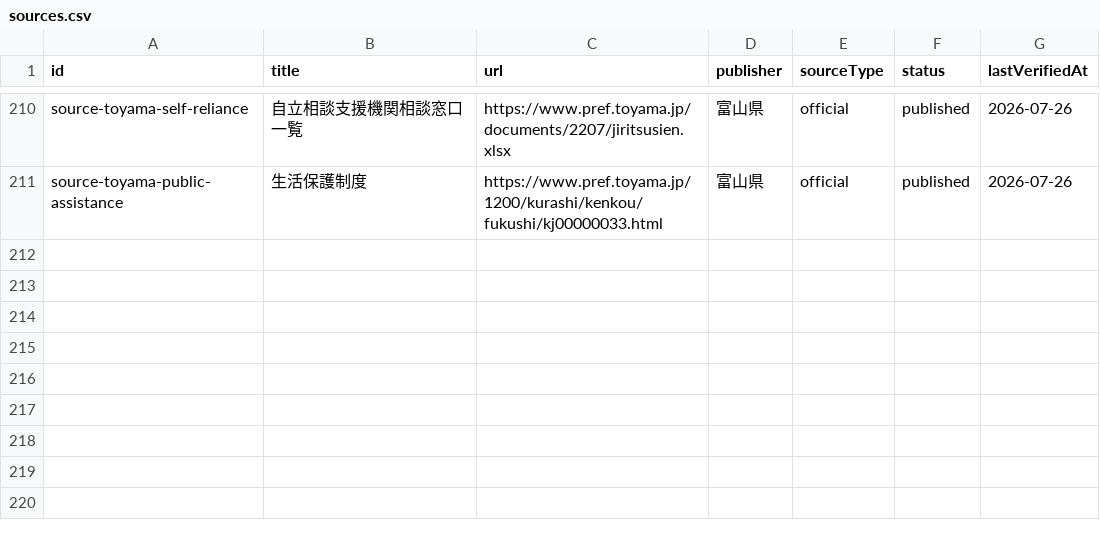
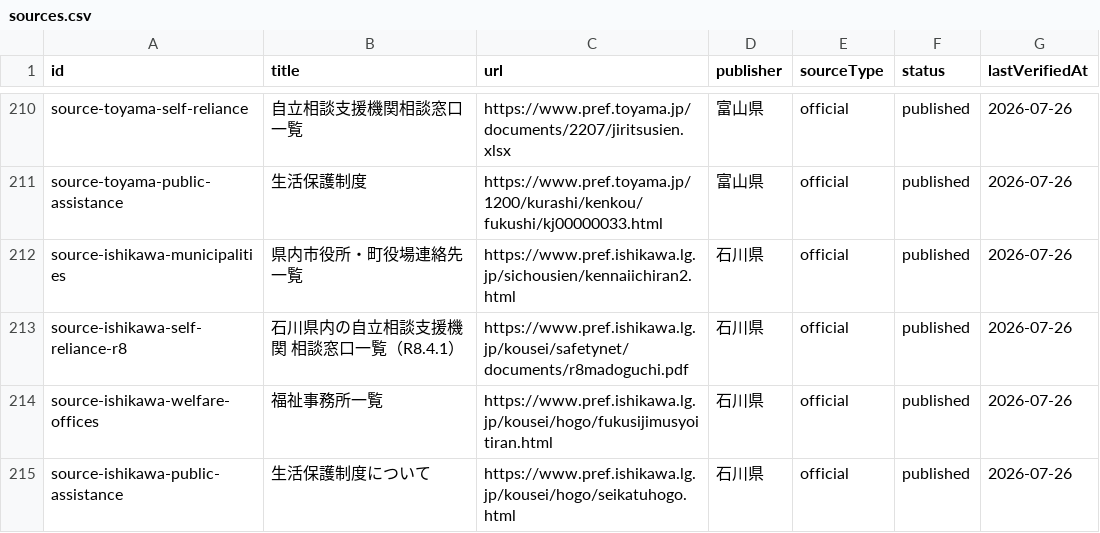
Before and after one commit to Yut8853/fukushi-portal, a CSV file: data/sources.csv, drawn as a sheet; only a part is shown, gaps mark what is left out; the diff names each change by its address in the sheet, - before the commit and + after, or states it on an @@ line.

```diff
--- a/data/sources.csv
+++ b/data/sources.csv
+row 212: source-ishikawa-municipalities | 県内市役所・町役場連絡先一覧 | https://www.pref.ishikawa.lg.jp/sichousien/kennaiichiran2.html | 石川県 | official | published | 2026-07-26
+row 213: source-ishikawa-self-reliance-r8 | 石川県内の自立相談支援機関 相談窓口一覧（R8.4.1） | https://www.pref.ishikawa.lg.jp/kousei/safetynet/documents/r8madoguchi.pdf | 石川県 | official | published | 2026-07-26
+row 214: source-ishikawa-welfare-offices | 福祉事務所一覧 | https://www.pref.ishikawa.lg.jp/kousei/hogo/fukusijimusyoitiran.html | 石川県 | official | published | 2026-07-26
+row 215: source-ishikawa-public-assistance | 生活保護制度について | https://www.pref.ishikawa.lg.jp/kousei/hogo/seikatuhogo.html | 石川県 | official | published | 2026-07-26
```
Also changed, not shown: data/municipalities.csv, data/nationwide-municipalities.csv, 3 other files.
